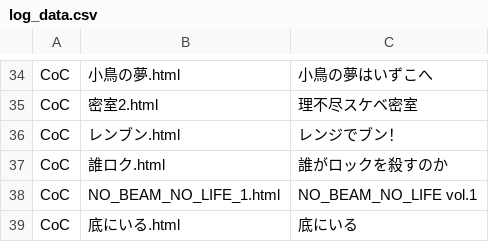
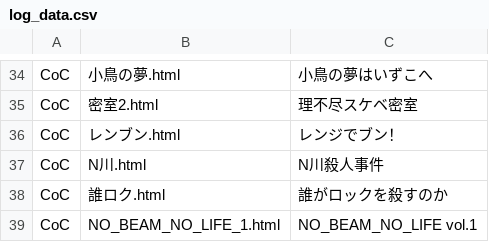
Before and after one commit to akaneyua/trpg_log, a CSV file: log_html/log_data.csv, drawn as a sheet; only a part is shown, gaps mark what is left out; the shorter side is filled out with more unchanged rows; the diff names each change by its address in the sheet, - before the commit and + after, or states it on an @@ line.

Commit message:
Add files via upload

```diff
--- a/log_html/log_data.csv
+++ b/log_html/log_data.csv
+row 37: CoC | N川.html | N川殺人事件
```
